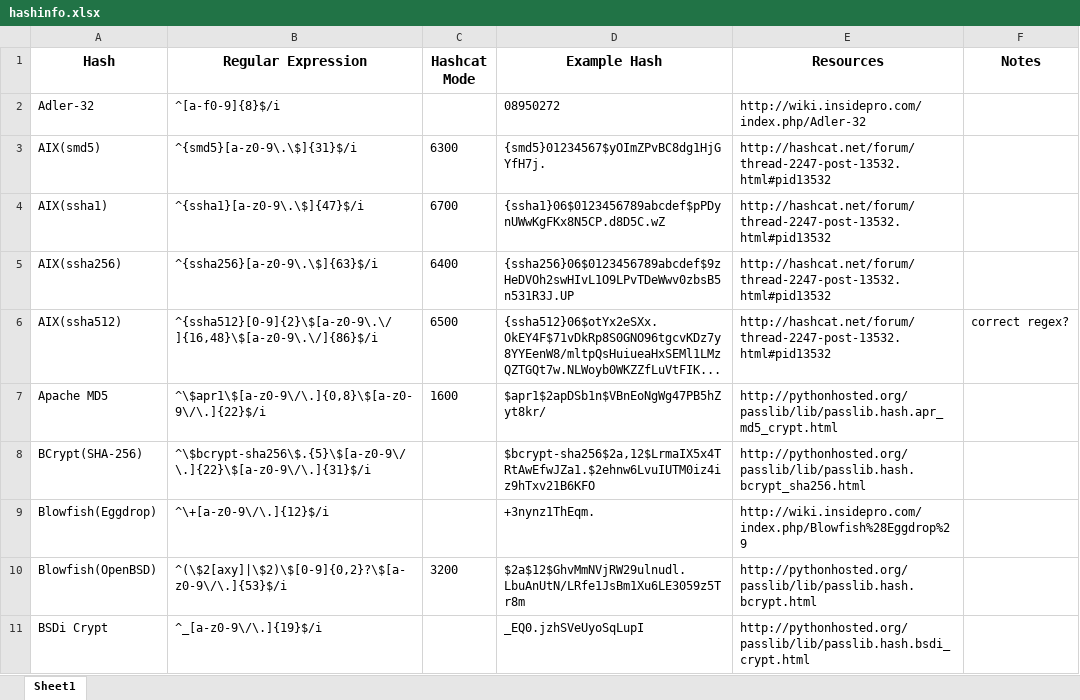
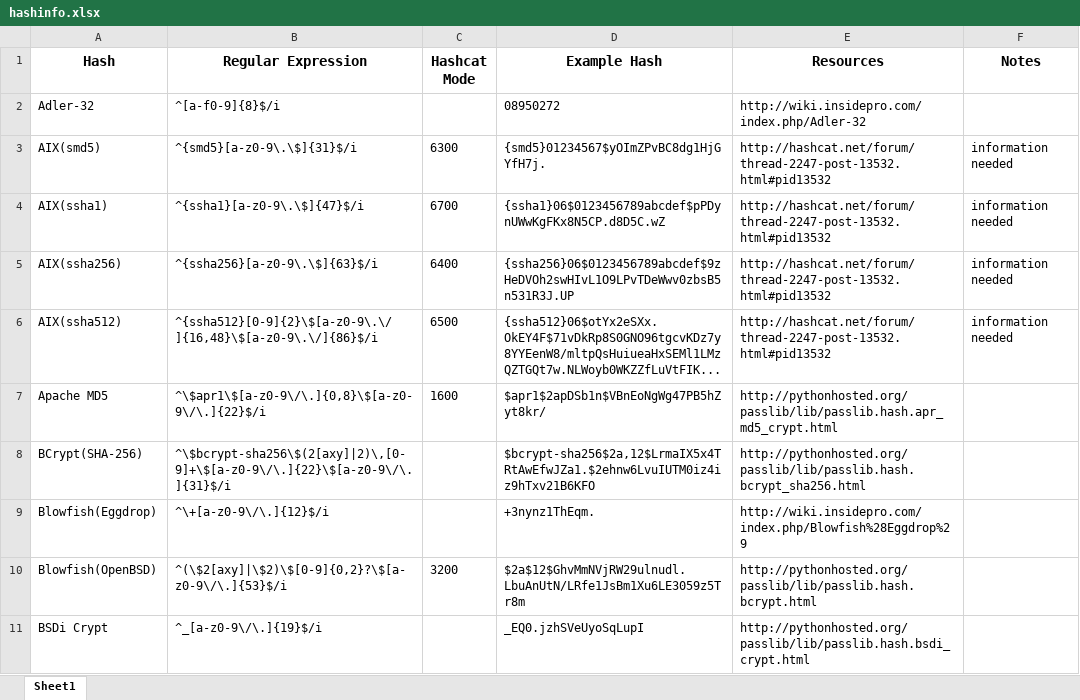
Before and after one commit to psypanda/hashID, an Excel workbook: hashinfo.xlsx, sheet Sheet1, drawn as a sheet; only a part is shown; values as stored, in another font and other column widths than the file's, no borders; the diff covers the shown part only; the diff names each change by its address in the sheet, - before the commit and + after, or states it on an @@ line.

Commit message:
new hashes and regex changes
hashid.py new syntax - see readme
changed regex:
GRUB 2
BCrypt(SHA-256)
OSX v10.8
OSX v10.9
DNSSEC(NSEC3)
Minecraft(AuthMe Reloaded)

renamed:
Wordpress 2.6.2 to Wordpress v2.6.2
Joomla to Joomla < 2.5.18
Drupal7 to Drupal ≥ v7.x
Burning Board 3.x to Woltlab Burning Board 3.x

added:
Joomla ≥ 2.5.18
CRC-24
Woltlab Burning Board 4.x

hashcat mode:
hMailServer

```diff
--- a/hashinfo.xlsx (sheet Sheet1)
+++ b/hashinfo.xlsx (sheet Sheet1)
-F3:F5 (Notes): (empty)
+F3:F5 (Notes): information needed
-F6 (Notes): correct regex?
+F6 (Notes): information needed
-B8 (Regular Expression): ^\$bcrypt-sha256\$.{5}\$[a-z0-9\/\.]{22}\$[a-z0-9\/\.]{31}$/i
+B8 (Regular Expression): ^\$bcrypt-sha256\$(2[axy]|2)\,[0-9]+\$[a-z0-9\/\.]{22}\$[a-z0-9\/\.]{31}$/i
```
Also changed, not shown: 4 added rows, 1 removed row and 23 edited cells elsewhere in this sheet, 4 other files.
